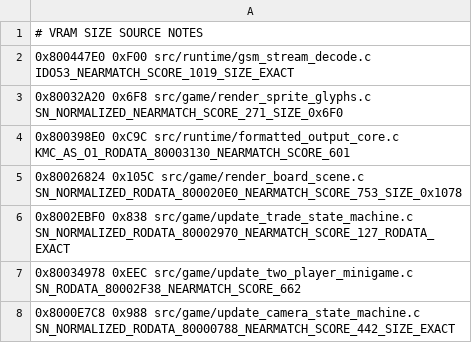
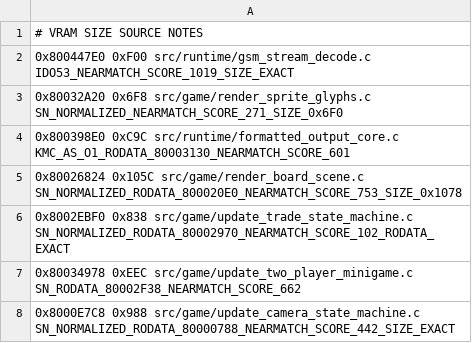
Before and after one commit to TheGh0stShip/Rugrats-Scavenger-Hunt, a TSV file: config/us/nonmatching_units.tsv, drawn as a sheet.

Commit message:
Align trade state control flow

```diff
--- a/config/us/nonmatching_units.tsv
+++ b/config/us/nonmatching_units.tsv
@@ -5,3 +5,3 @@
 0x80026824 0x105C src/game/render_board_scene.c SN_NORMALIZED_RODATA_800020E0_NEARMATCH_SCORE_753_SIZE_0x1078
-0x8002EBF0 0x838 src/game/update_trade_state_machine.c SN_NORMALIZED_RODATA_80002970_NEARMATCH_SCORE_127_RODATA_EXACT
+0x8002EBF0 0x838 src/game/update_trade_state_machine.c SN_NORMALIZED_RODATA_80002970_NEARMATCH_SCORE_102_RODATA_EXACT
 0x80034978 0xEEC src/game/update_two_player_minigame.c SN_RODATA_80002F38_NEARMATCH_SCORE_662
```
Also changed, not shown: 1 other file.
